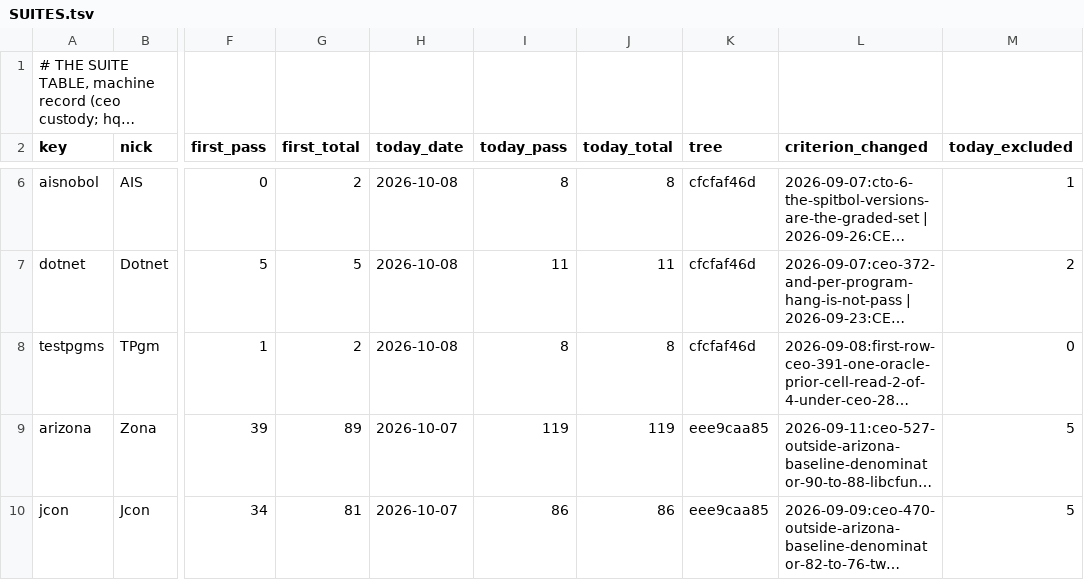
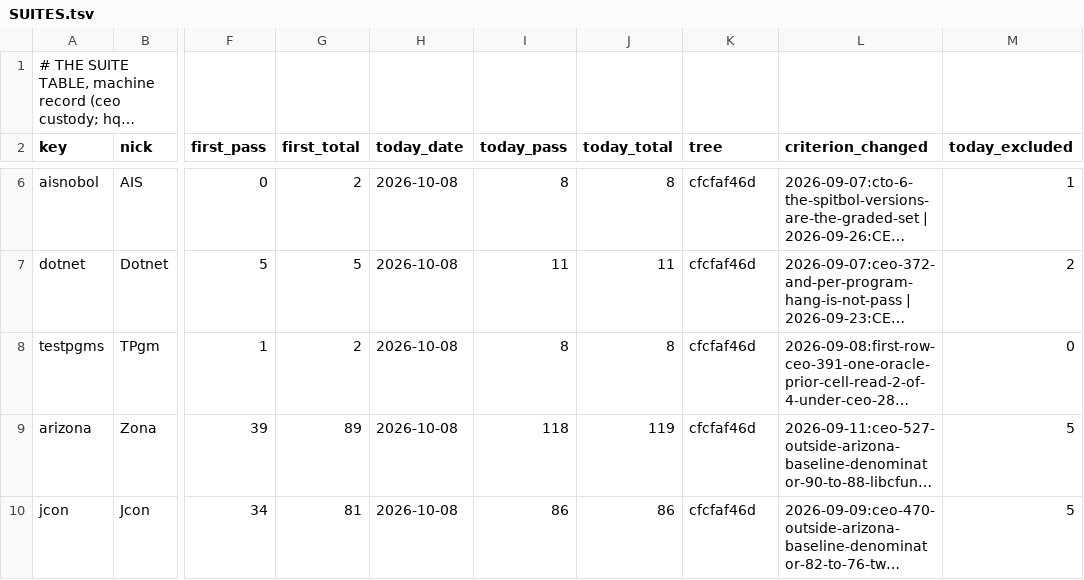
Before and after one commit to snobol4ever/.github, a TSV file: SUITES.tsv, drawn as a sheet; only a part is shown, gaps mark what is left out; long unchanged cells end in …; the diff covers the shown part only; the diff names each change by its address in the sheet, - before the commit and + after, or states it on an @@ line.

```diff
--- a/SUITES.tsv
+++ b/SUITES.tsv
-H9:H10 (today_date): 2026-10-07
+H9:H10 (today_date): 2026-10-08
-I9 (today_pass): 119
+I9 (today_pass): 118
-K9:K10 (tree): eee9caa85
+K9:K10 (tree): cfcfaf46d
```
Also changed, not shown: 24 edited cells elsewhere in this file, board-lines/2026-10-08-coo.tsv, 3 other files.
